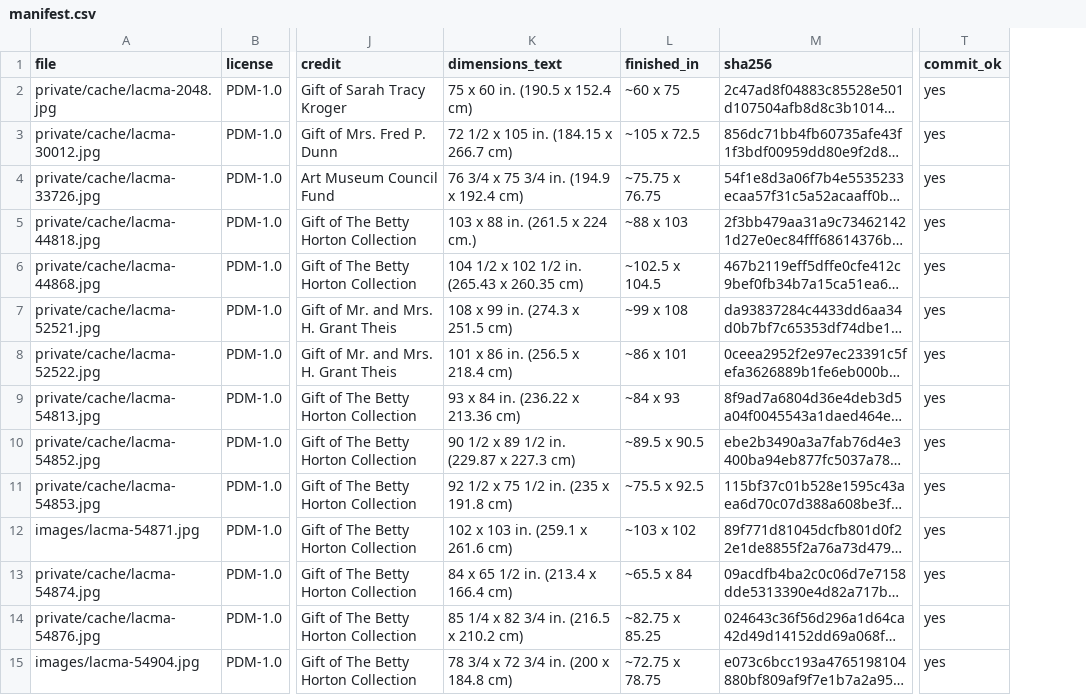
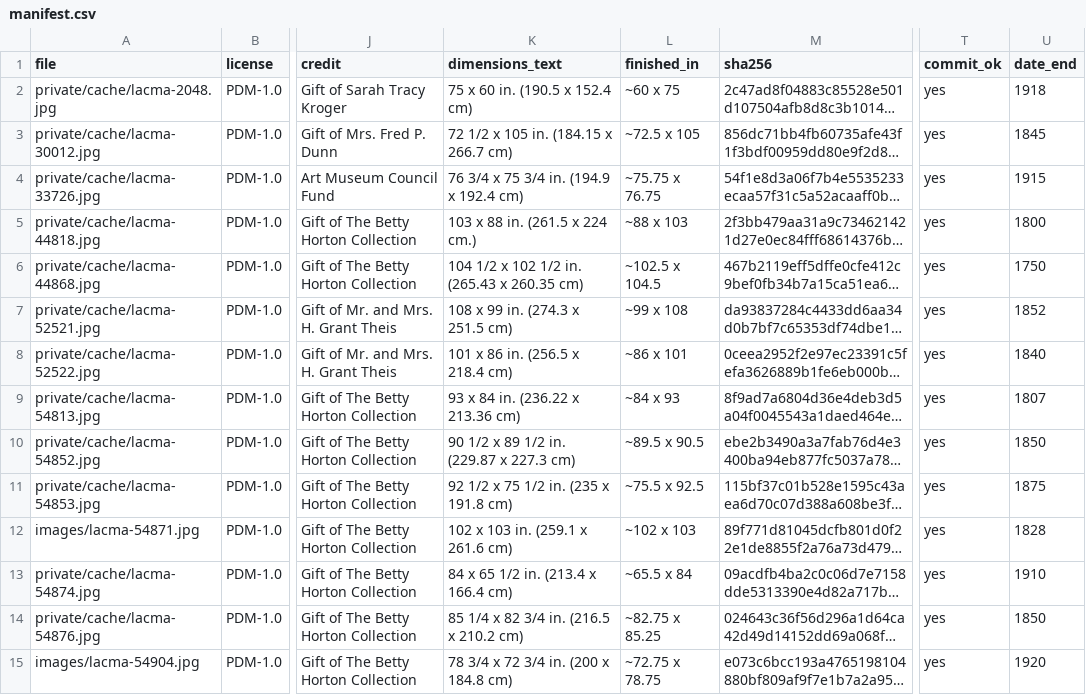
Before and after one commit to jakemismas/QREP, a CSV file: corpus/manifest.csv, drawn as a sheet; only a part is shown, gaps mark what is left out; long unchanged cells end in …; the diff covers the shown part only; the diff names each change by its address in the sheet, - before the commit and + after, or states it on an @@ line.

Commit message:
Fix corpus sizes, dates and recheck gaps found in review
The self-review found committed finished sizes that were wrong (a feet
and inches text read as 98.25 x 3.5 in, and widths swapped against the
photo), a 1930 filter that let undated objects and ranges such as
1925-35 through, and a recheck, verify and redirect guard that no test
exercised. The size parser now reads feet, sizes turn to match the
photo, undated objects are skipped, the manifest records date_end with a
test that every row predates 1930, and fake-client tests cover the
recheck. The schema drift test compares parsed JSON, because the Pyodide
build of pydantic prints a float bound as 0 where the native build
prints 0.0.

```diff
--- a/corpus/manifest.csv
+++ b/corpus/manifest.csv
+column U (date_end), rows 2-15: 1918 | 1845 | 1915 | 1800 | 1750 | 1852 | 1840 | 1807 | 1850 | 1875 | 1828 | 1910 | 1850 | 1920
-L3 (finished_in): ~105 x 72.5
+L3 (finished_in): ~72.5 x 105
-L12 (finished_in): ~103 x 102
+L12 (finished_in): ~102 x 103
```
Also changed, not shown: 41 edited cells elsewhere in this file, 14 other files.
